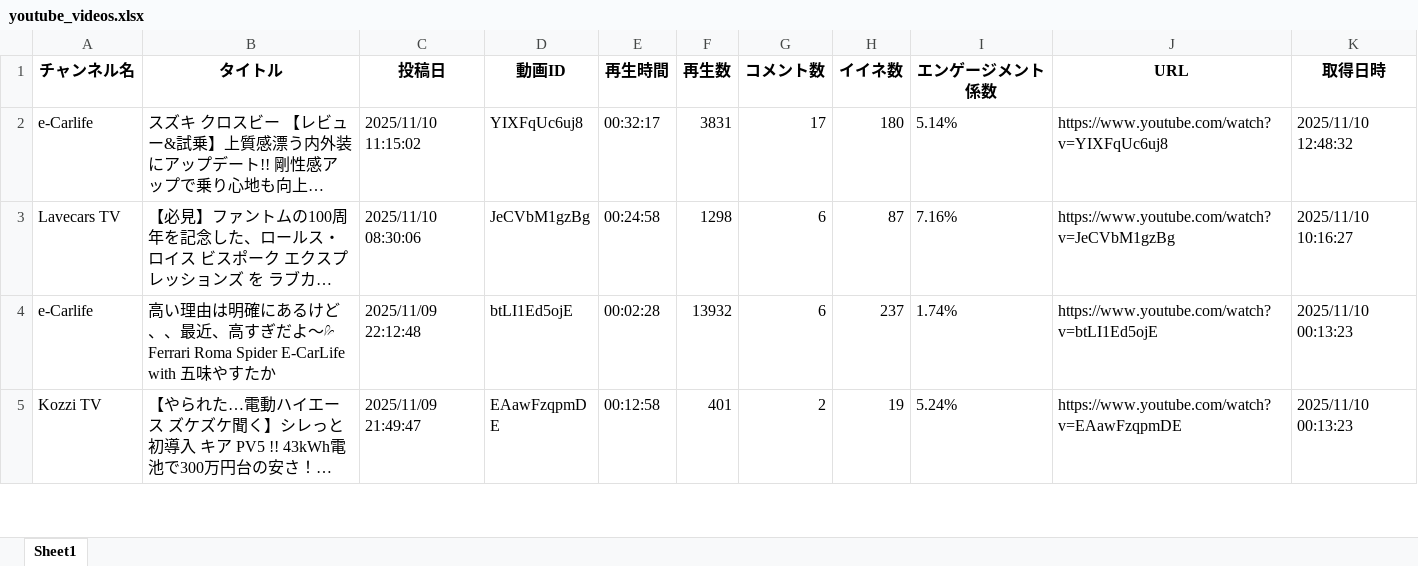
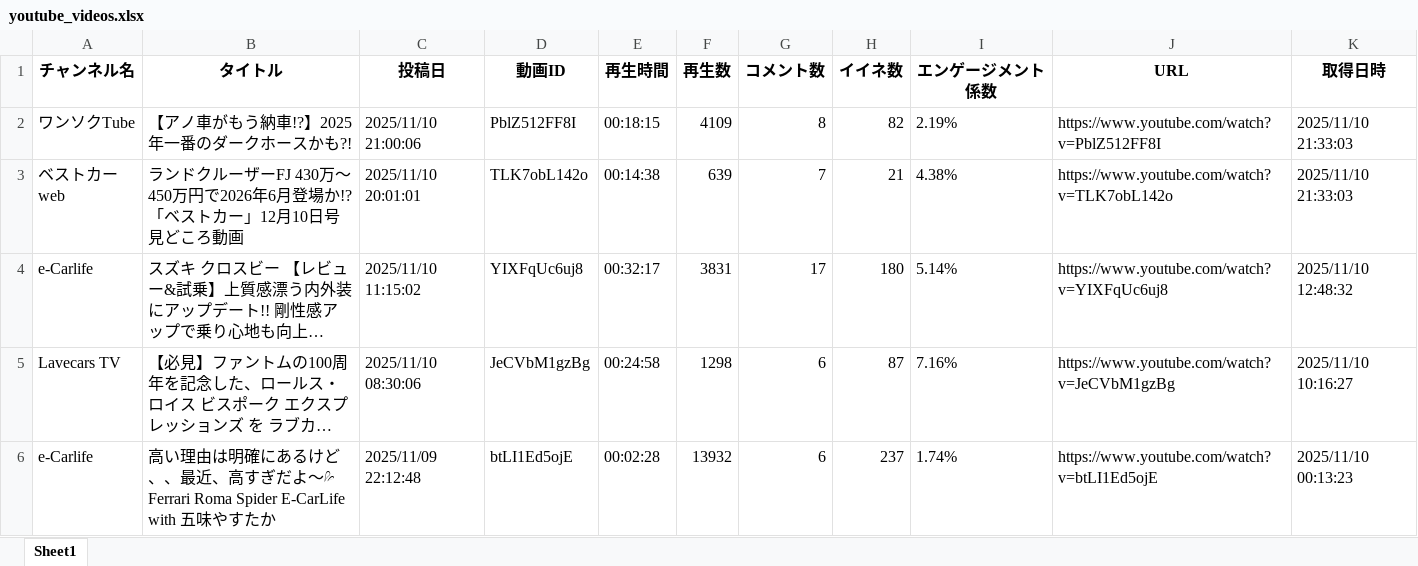
Before and after one commit to Takayoshi19890810/251015_YouTubeList, an Excel workbook: youtube_videos.xlsx, sheet Sheet1, drawn as a sheet; only a part is shown; the shorter side is filled out with more unchanged rows; long unchanged cells end in …; values as stored, in another font and other column widths than the file's, no borders; the diff names each change by its address in the sheet, - before the commit and + after, or states it on an @@ line.

```diff
--- a/youtube_videos.xlsx (sheet Sheet1)
+++ b/youtube_videos.xlsx (sheet Sheet1)
+row 2: ワンソクTube | 【アノ車がもう納車!?】2025年一番のダークホースかも?! | 2025/11/10 21:00:06 | PblZ512FF8I | 00:18:15 | 4109 | 8 | 82 | 2.19% | https://www.youtube.com/watch?v=PblZ512FF8I | 2025/11/10 21:33:03
+row 3: ベストカーweb | ランドクルーザーFJ 430万～450万円で2026年6月登場か!?「ベストカー」12月10日号見どころ動画 | 2025/11/10 20:01:01 | TLK7obL142o | 00:14:38 | 639 | 7 | 21 | 4.38% | https://www.youtube.com/watch?v=TLK7obL142o | 2025/11/10 21:33:03
```
